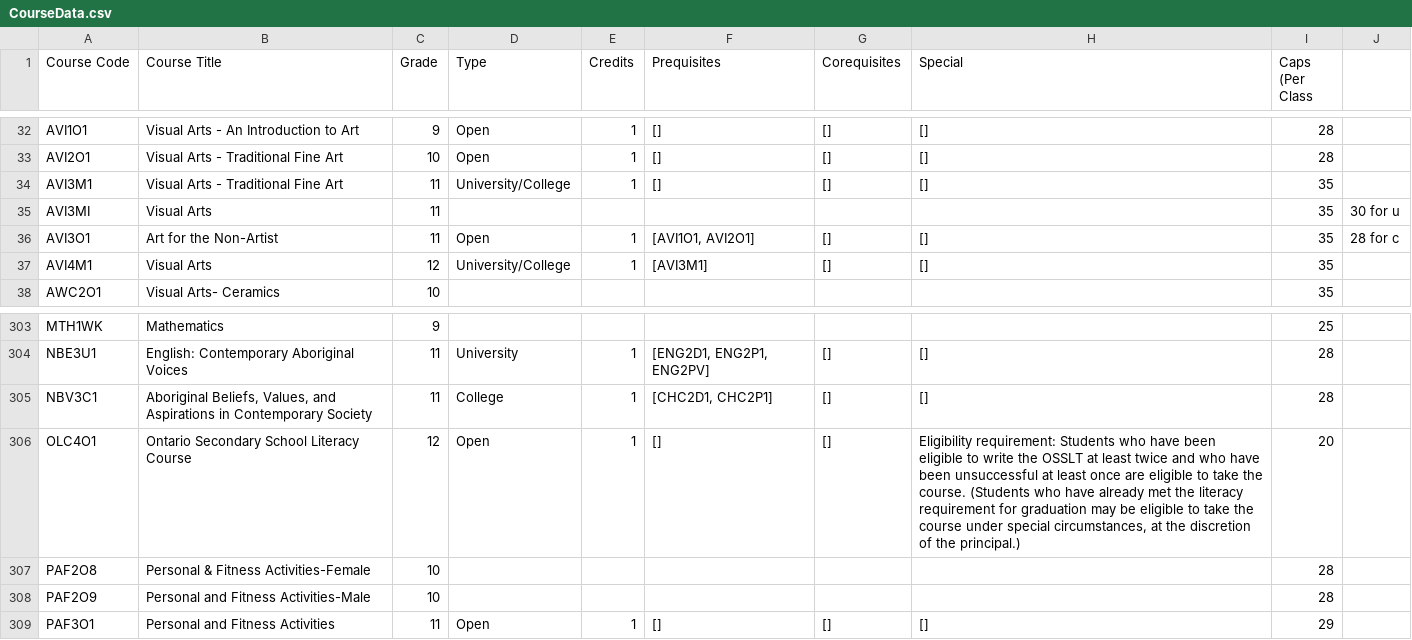
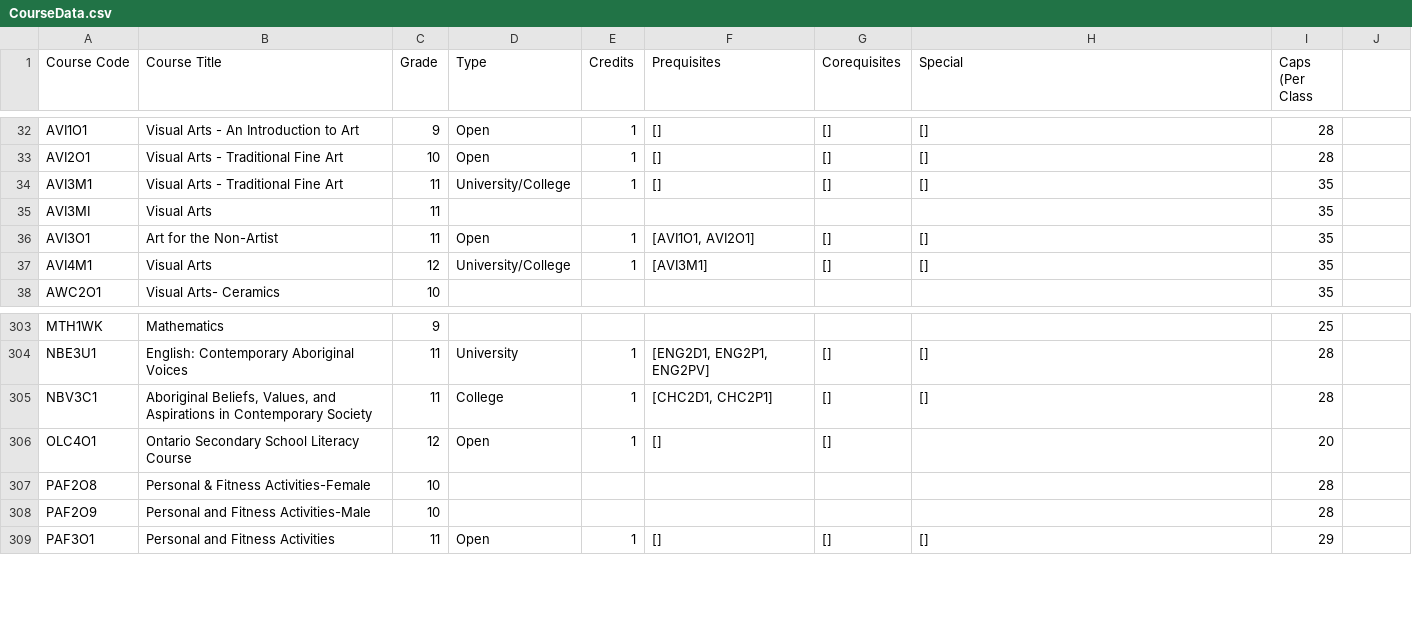
Before and after one commit to Alexsoup97/Timetabling-Software, a CSV file: CourseData.csv, drawn as a sheet; only a part is shown, gaps mark what is left out; the diff covers the shown part only.

```diff
--- a/CourseData.csv
+++ b/CourseData.csv
@@ -35,2 +35,2 @@ AVI3M1,Visual Arts - Traditional Fine Art,11,University/College,1,[],[],[],35,
-AVI3MI,Visual Arts,11,,,,,,35,30 for u
-AVI3O1,Art for the Non-Artist,11,Open,1,"[AVI1O1, AVI2O1]",[],[],35,28 for c
+AVI3MI,Visual Arts,11,,,,,,35
+AVI3O1,Art for the Non-Artist,11,Open,1,"[AVI1O1, AVI2O1]",[],[],35
@@ -306,2 +306 @@ NBV3C1,"Aboriginal Beliefs, Values, and Aspirations in Contemporary Society",11,
-OLC4O1,Ontario Secondary School Literacy Course,12,Open,1,[],[],"Eligibility requirement: Students who have been eligible to write the OSSLT at least twice and who have been unsuccessful at least once are eligible to take the course. (Students who have already met the literacy
-requirement for graduation may be eligible to take the course under special circumstances, at the discretion of the principal.)",20,
+OLC4O1,Ontario Secondary School Literacy Course,12,Open,1,[],[],,20
```
Also changed, not shown: 6 added rows and 67 edited cells elsewhere in this file, 7 other files.
